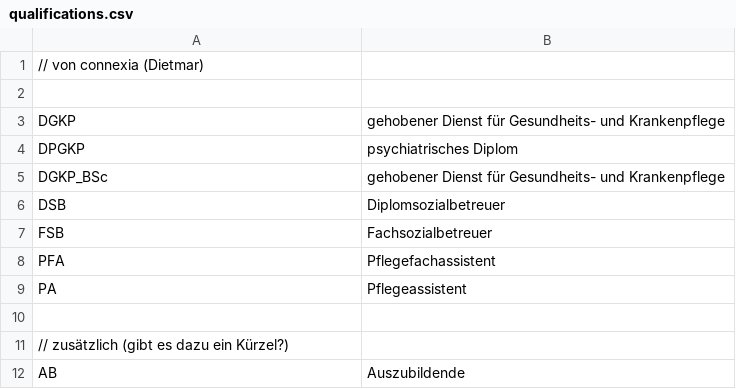
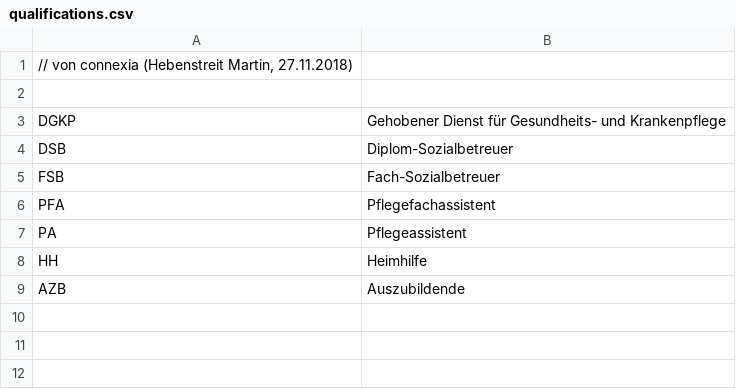
Before and after one commit to motileusers/Vodamep, a CSV file: specifications/Datasets/qualifications.csv, drawn as a sheet.

```diff
--- a/specifications/Datasets/qualifications.csv
+++ b/specifications/Datasets/qualifications.csv
@@ -1,12 +1,9 @@
-// von connexia (Dietmar)
+// von connexia (Hebenstreit Martin, 27.11.2018)
 
-DGKP;gehobener Dienst für Gesundheits- und Krankenpflege
-DPGKP;psychiatrisches Diplom
-DGKP_BSc;gehobener Dienst für Gesundheits- und Krankenpflege
-DSB;Diplomsozialbetreuer
-FSB;Fachsozialbetreuer
+DGKP;Gehobener Dienst für Gesundheits- und Krankenpflege
+DSB;Diplom-Sozialbetreuer
+FSB;Fach-Sozialbetreuer
 PFA;Pflegefachassistent
 PA;Pflegeassistent
-
-// zusätzlich (gibt es dazu ein Kürzel?)
-AB;Auszubildende
+HH;Heimhilfe
+AZB;Auszubildende
```
Also changed, not shown: 6 other files.
